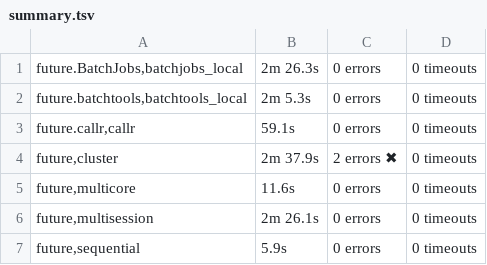
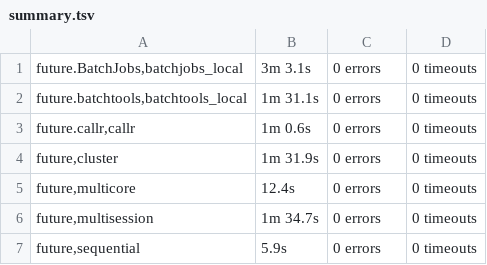
Before and after one commit to HenrikBengtsson/future.tests, a TSV file: backend_results/summary.tsv, drawn as a sheet.

```diff
--- a/backend_results/summary.tsv
+++ b/backend_results/summary.tsv
@@ -1,7 +1,7 @@
-future.BatchJobs,batchjobs_local	2m 26.3s	0 errors	0 timeouts
-future.batchtools,batchtools_local	2m 5.3s	0 errors	0 timeouts
-future.callr,callr	59.1s	0 errors	0 timeouts
-future,cluster	2m 37.9s	2 errors ✖	0 timeouts
-future,multicore	11.6s	0 errors	0 timeouts
-future,multisession	2m 26.1s	0 errors	0 timeouts
+future.BatchJobs,batchjobs_local	3m 3.1s	0 errors	0 timeouts
+future.batchtools,batchtools_local	1m 31.1s	0 errors	0 timeouts
+future.callr,callr	1m 0.6s	0 errors	0 timeouts
+future,cluster	1m 31.9s	0 errors	0 timeouts
+future,multicore	12.4s	0 errors	0 timeouts
+future,multisession	1m 34.7s	0 errors	0 timeouts
 future,sequential	5.9s	0 errors	0 timeouts
```
Also changed, not shown: 7 other files.
